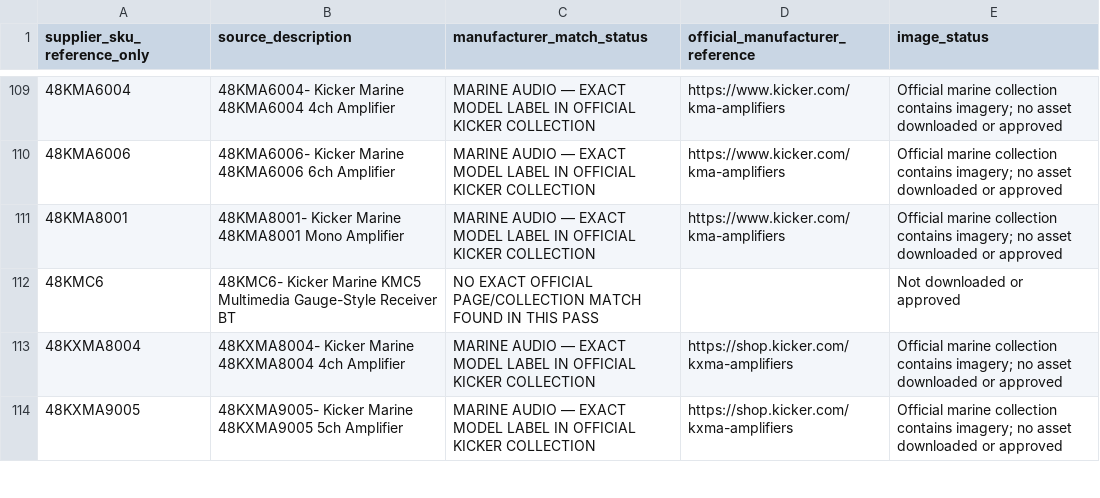
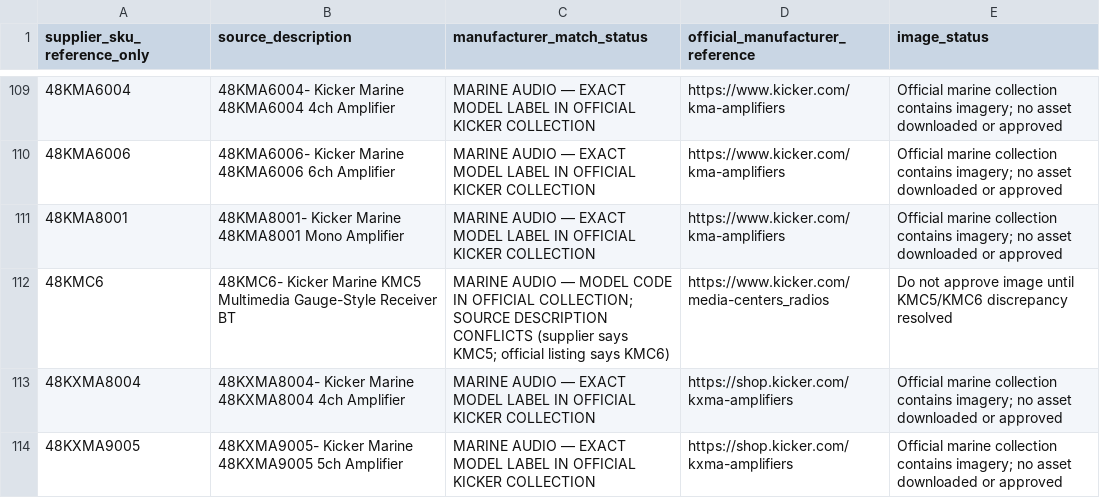
Before and after one commit to getwiredautoworx-max/get-wired-autoworx-store, a CSV file: catalogue-review/planetworld-kicker-official-model-audit.csv, drawn as a sheet; only a part is shown, gaps mark what is left out.

Commit message:
Record KMC6 code match and source description conflict

```diff
--- a/catalogue-review/planetworld-kicker-official-model-audit.csv
+++ b/catalogue-review/planetworld-kicker-official-model-audit.csv
@@ -111,3 +111,3 @@ supplier_sku_reference_only,source_description,manufacturer_match_status,officia
 48KMA8001,48KMA8001- Kicker Marine 48KMA8001 Mono Amplifier,MARINE AUDIO — EXACT MODEL LABEL IN OFFICIAL KICKER COLLECTION,https://www.kicker.com/kma-amplifiers,Official marine collection contains imagery; no asset downloaded or approved
-48KMC6,48KMC6- Kicker Marine KMC5 Multimedia Gauge-Style Receiver BT,NO EXACT OFFICIAL PAGE/COLLECTION MATCH FOUND IN THIS PASS,,Not downloaded or approved
+48KMC6,48KMC6- Kicker Marine KMC5 Multimedia Gauge-Style Receiver BT,MARINE AUDIO — MODEL CODE IN OFFICIAL COLLECTION; SOURCE DESCRIPTION CONFLICTS (supplier says KMC5; official listing says KMC6),https://www.kicker.com/media-centers_radios,Do not approve image until KMC5/KMC6 discrepancy resolved
 48KXMA8004,48KXMA8004- Kicker Marine 48KXMA8004 4ch Amplifier,MARINE AUDIO — EXACT MODEL LABEL IN OFFICIAL KICKER COLLECTION,https://shop.kicker.com/kxma-amplifiers,Official marine collection contains imagery; no asset downloaded or approved
```
